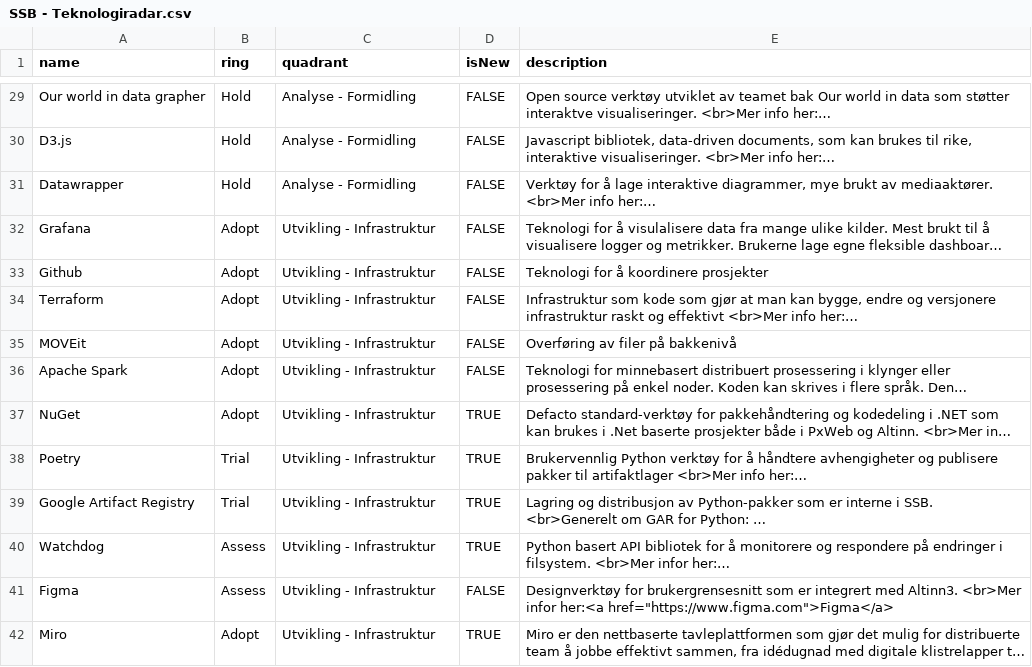
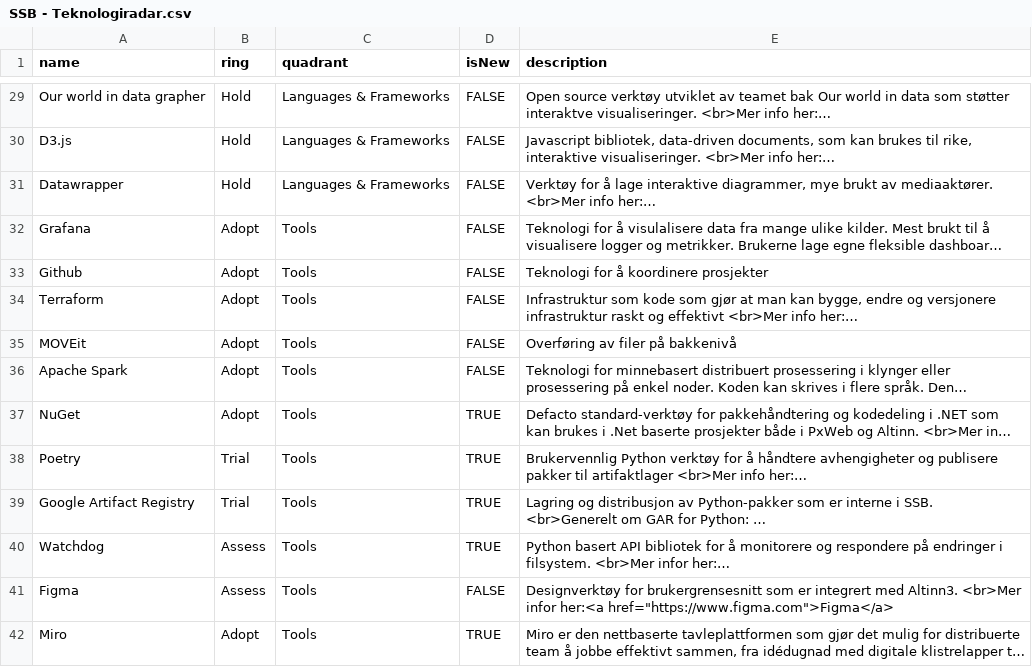
Before and after one commit to statisticsnorway/teknologiradar, a CSV file: SSB - Teknologiradar.csv, drawn as a sheet; only a part is shown, gaps mark what is left out; long unchanged cells end in …; the diff covers the shown part only; the diff names each change by its address in the sheet, - before the commit and + after, or states it on an @@ line.

```diff
--- a/SSB - Teknologiradar.csv
+++ b/SSB - Teknologiradar.csv
-C29:C31 (quadrant): Analyse - Formidling
+C29:C31 (quadrant): Languages & Frameworks
-C32:C42 (quadrant): Utvikling - Infrastruktur
+C32:C42 (quadrant): Tools
```
Also changed, not shown: 32 edited cells elsewhere in this file.
